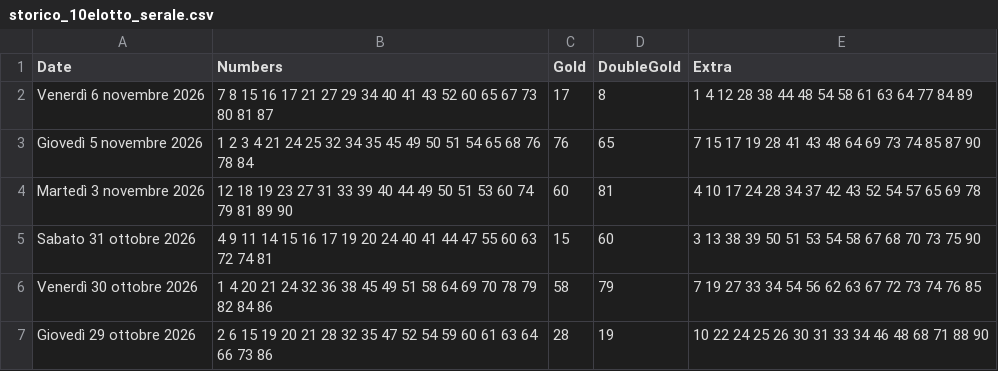
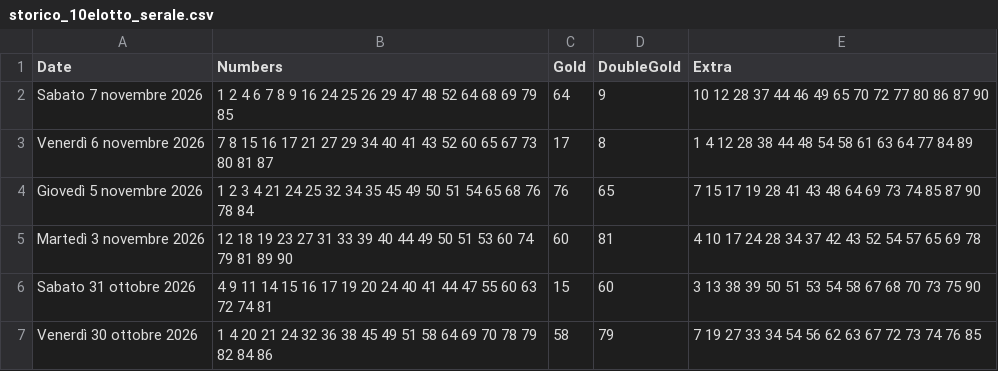
Before and after one commit to ilCamillo/lotto-serale-data, a CSV file: storico_10elotto_serale.csv, drawn as a sheet; only a part is shown; the shorter side is filled out with more unchanged rows.

```diff
--- a/storico_10elotto_serale.csv
+++ b/storico_10elotto_serale.csv
@@ -1,2 +1,3 @@
 Date;Numbers;Gold;DoubleGold;Extra
+Sabato 7 novembre 2026;1 2 4 6 7 8 9 16 24 25 26 29 47 48 52 64 68 69 79 85;64;9;10 12 28 37 44 46 49 65 70 72 77 80 86 87 90
 Venerdì 6 novembre 2026;7 8 15 16 17 21 27 29 34 40 41 43 52 60 65 67 73 80 81 87;17;8;1 4 12 28 38 44 48 54 58 61 63 64 77 84 89
```
Also changed, not shown: 1 other file.
